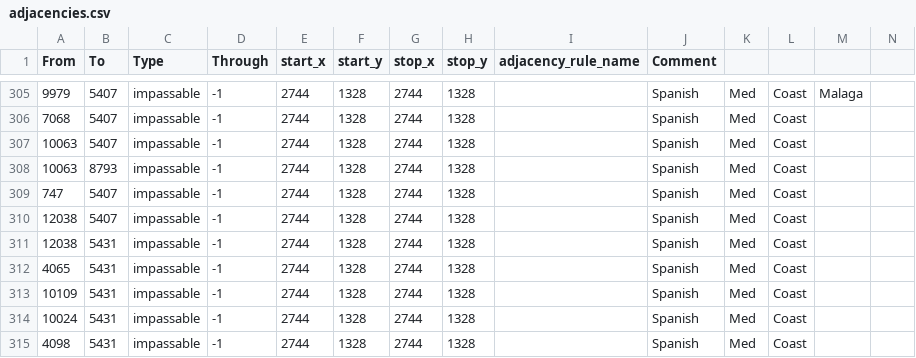
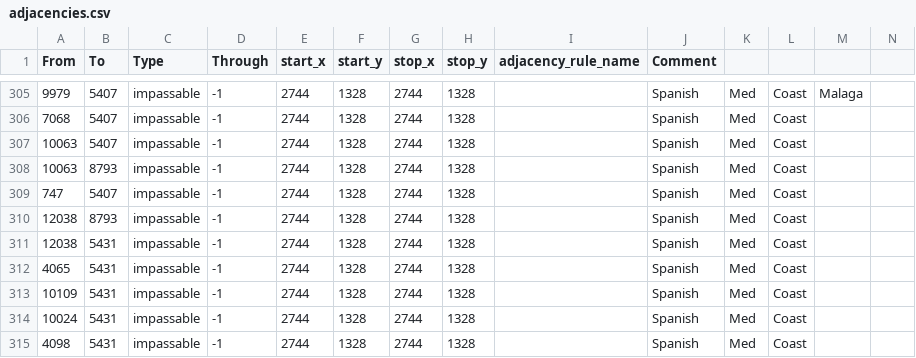
Before and after one commit to Mumiago/MFU-Updated, a CSV file: map/adjacencies.csv, drawn as a sheet; only a part is shown, gaps mark what is left out.

```diff
--- a/map/adjacencies.csv
+++ b/map/adjacencies.csv
@@ -309,3 +309,3 @@ From;To;Type;Through;start_x;start_y;stop_x;stop_y;adjacency_rule_name;Comment;;
 747;5407;impassable;-1;2744;1328;2744;1328;;Spanish;Med;Coast;;
-12038;5407;impassable;-1;2744;1328;2744;1328;;Spanish;Med;Coast;;
+12038;8793;impassable;-1;2744;1328;2744;1328;;Spanish;Med;Coast;;
 12038;5431;impassable;-1;2744;1328;2744;1328;;Spanish;Med;Coast;;
```
Also changed, not shown: 2 other files.
